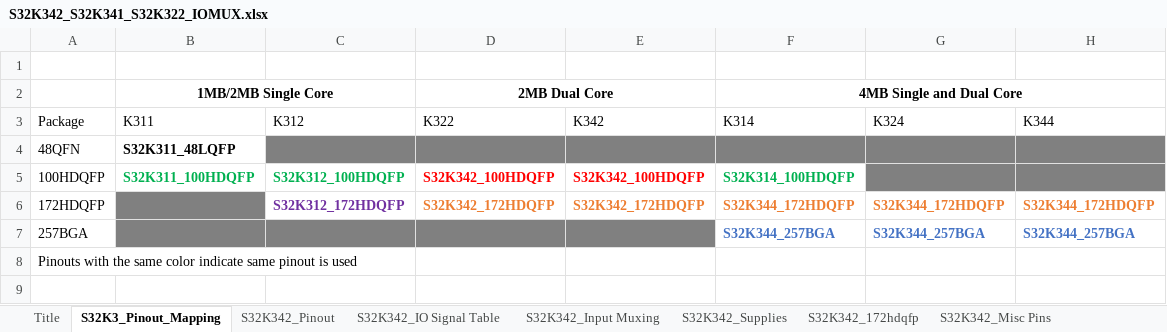
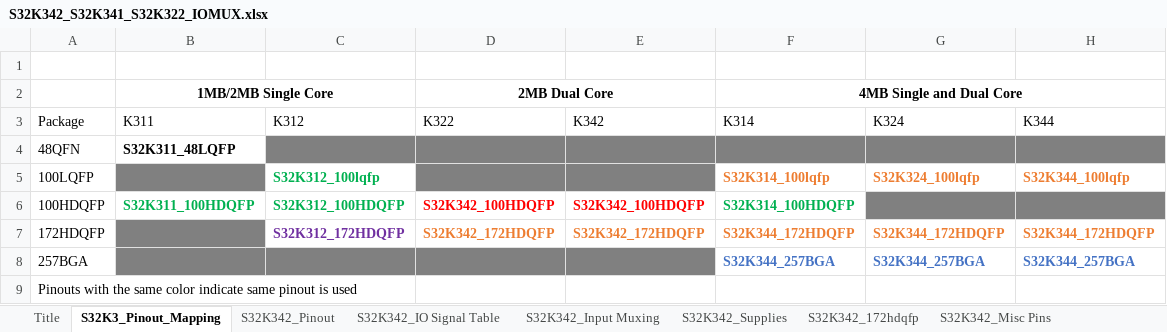
Before and after one commit to chenzch/NXPMCUFAQ, an Excel workbook: S32K3/S32K342_S32K341_S32K322_IOMUX.xlsx, sheet S32K3_Pinout_Mapping, drawn as a sheet; values as stored, in another font and other column widths than the file's, no borders; charts and pictures not drawn; the diff names each change by its address in the sheet, - before the commit and + after, or states it on an @@ line.

```diff
--- a/S32K3/S32K342_S32K341_S32K322_IOMUX.xlsx (sheet S32K3_Pinout_Mapping)
+++ b/S32K3/S32K342_S32K341_S32K322_IOMUX.xlsx (sheet S32K3_Pinout_Mapping)
+row 5: 100LQFP |  | S32K312_100lqfp |  |  | S32K314_100lqfp | S32K324_100lqfp | S32K344_100lqfp
```
Also changed, not shown: sheet S32K342_IO Signal Table, charts or pictures, S32K3/S32K312_IOMUX.xlsx, S32K3/S32K344_S32K324_S32K314_IOMUX.xlsx, 8 other files.
